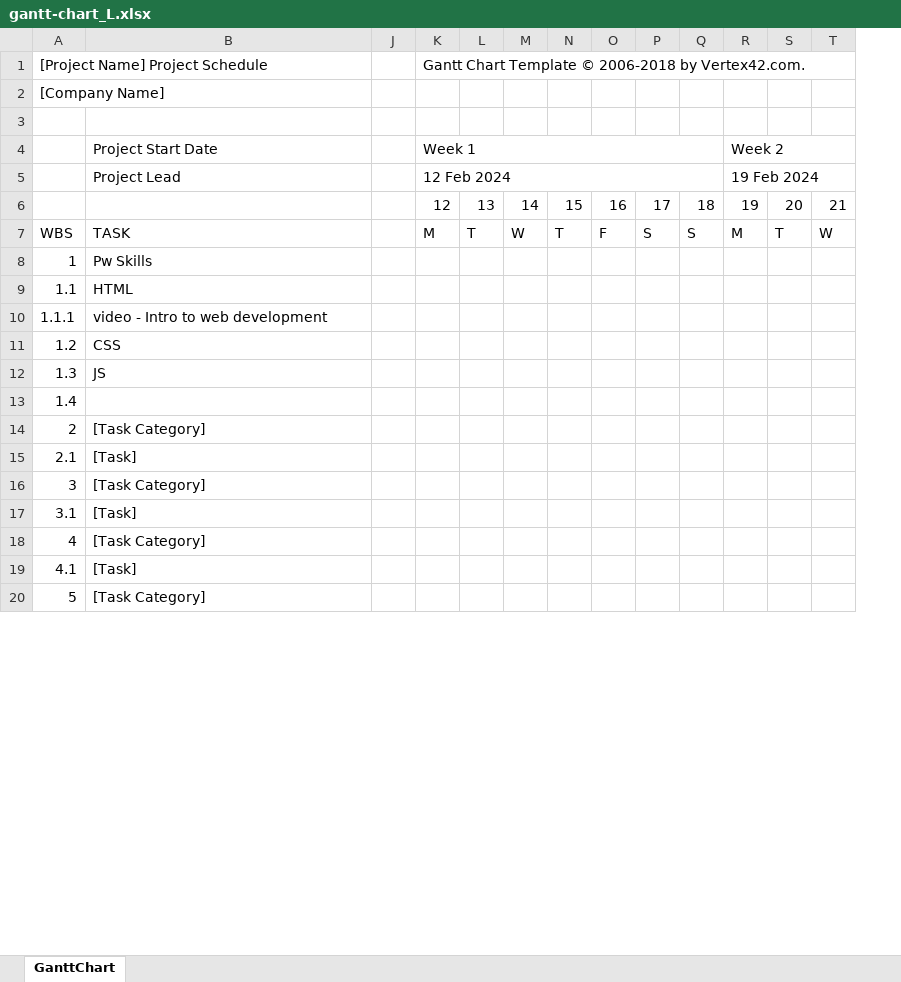
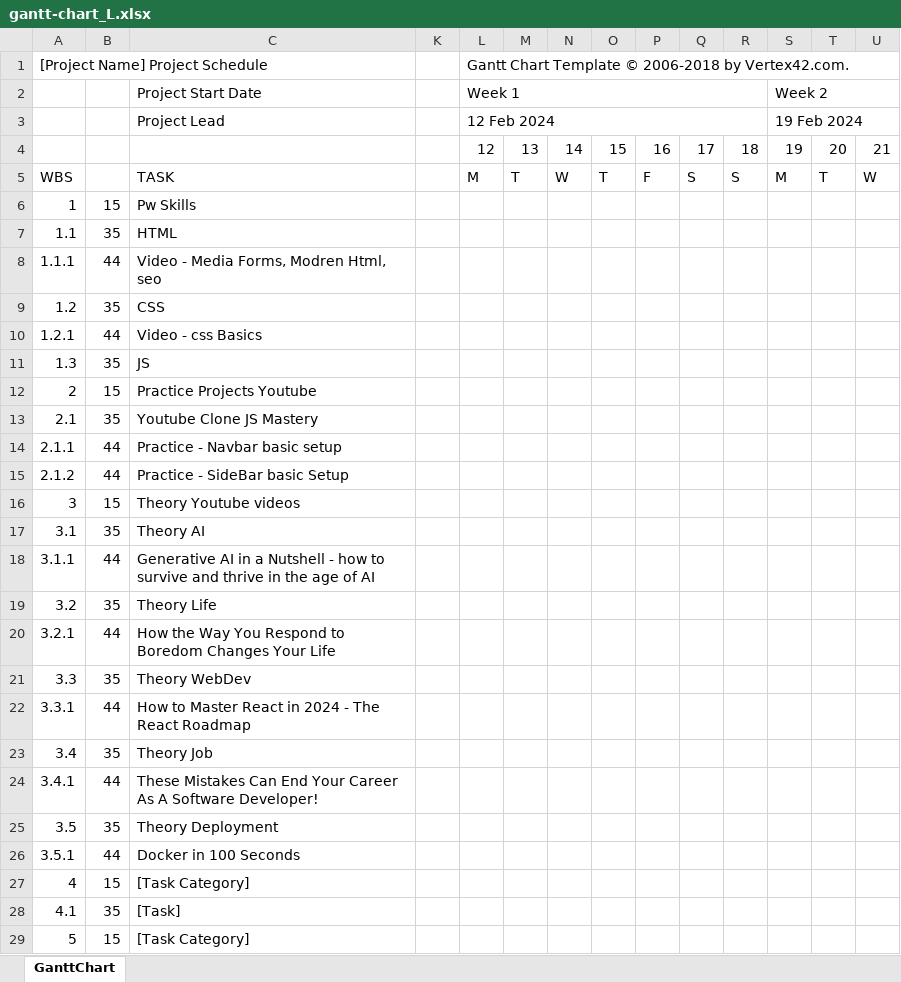
Before and after one commit to siva1b3/CHATGPT, an Excel workbook: gantt-chart_L.xlsx, sheet GanttChart, drawn as a sheet; only a part is shown; values as stored, in another font and other column widths than the file's, no cell formats; charts and pictures and conditional formats not drawn; removed rows and columns are numbered as before the commit, all else as after; rows hold the shown columns only; the diff covers the shown part only; the diff names each change by its address in the sheet, - before the commit and + after, or states it on an @@ line.

Commit message:
Update gantt-chart_L.xlsx

```diff
--- a/gantt-chart_L.xlsx (sheet GanttChart)
+++ b/gantt-chart_L.xlsx (sheet GanttChart)
+column B, rows 6-9: 15 | 35 | 44 | 35; rows 11-13: 35 | 15 | 35; rows 16-17: 15 | 35; rows 27-29: 15 | 35 | 15
-row 2: [Company Name]
-row 3: (empty)
-C8: video - Intro to web development
+C8: Video - Media Forms, Modren Html, seo
+row 10: 1.2.1 | 44 | Video - css Basics
-row 13: 1.4
-C12: [Task Category]
+C12: Practice Projects Youtube
-C13: [Task]
+C13: Youtube Clone JS Mastery
+row 14: 2.1.1 | 44 | Practice - Navbar basic setup
+row 15: 2.1.2 | 44 | Practice - SideBar basic Setup
-C16: [Task Category]
+C16: Theory Youtube videos
-C17: [Task]
+C17: Theory AI
+row 18: 3.1.1 | 44 | Generative AI in a Nutshell - how to survive and thrive in the age of AI
+row 19: 3.2 | 35 | Theory Life
+row 20: 3.2.1 | 44 | How the Way You Respond to Boredom Changes Your Life
+row 21: 3.3 | 35 | Theory WebDev
+row 22: 3.3.1 | 44 | How to Master React in 2024 - The React Roadmap
+row 23: 3.4 | 35 | Theory Job
+row 24: 3.4.1 | 44 | These Mistakes Can End Your Career As A Software Developer!
+row 25: 3.5 | 35 | Theory Deployment
+row 26: 3.5.1 | 44 | Docker in 100 Seconds
```
Also changed, not shown: 27 added rows elsewhere in this sheet, cell formats, formulas that keep their value, hidden cells, charts or pictures.
